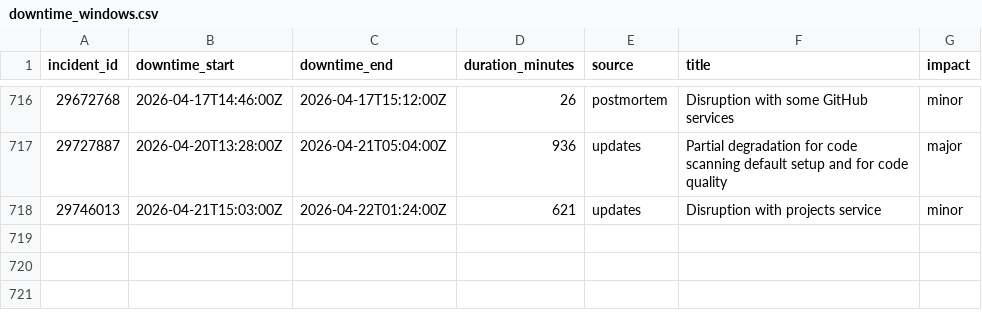
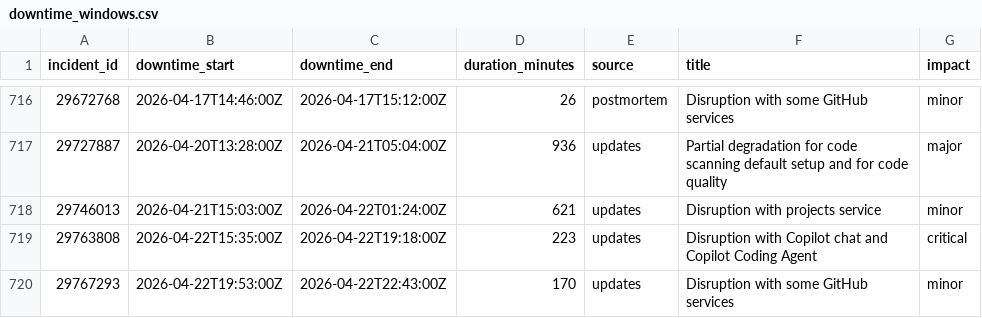
Before and after one commit to mrshu/github-statuses, a CSV file: parsed/downtime_windows.csv, drawn as a sheet; only a part is shown, gaps mark what is left out; the diff names each change by its address in the sheet, - before the commit and + after, or states it on an @@ line.

```diff
--- a/parsed/downtime_windows.csv
+++ b/parsed/downtime_windows.csv
+row 719: 29763808 | 2026-04-22T15:35:00Z | 2026-04-22T19:18:00Z | 223 | updates | Disruption with Copilot chat and Copilot Coding Agent | critical
+row 720: 29767293 | 2026-04-22T19:53:00Z | 2026-04-22T22:43:00Z | 170 | updates | Disruption with some GitHub services | minor
```
Also changed, not shown: parsed/segments.csv, 1 other file.
